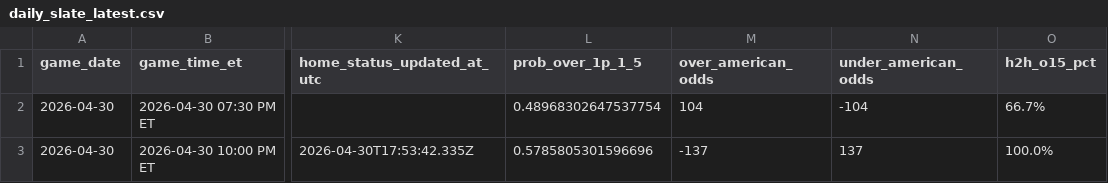
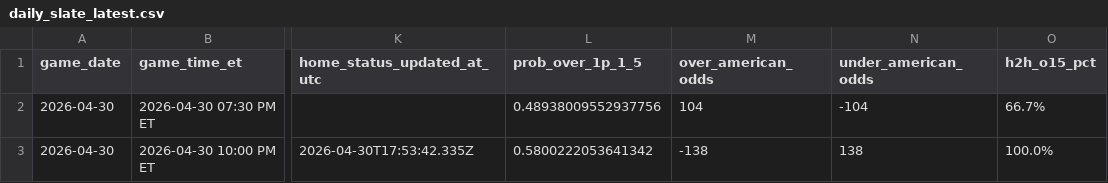
Before and after one commit to gauravgandhi01/first_period_stats, a CSV file: live/daily_slate_latest.csv, drawn as a sheet; only a part is shown, gaps mark what is left out; the diff names each change by its address in the sheet, - before the commit and + after, or states it on an @@ line.

Commit message:
auto: update firstperiodstats outputs for 2026-04-30 (2026-04-30 22:15:08 UTC)

```diff
--- a/live/daily_slate_latest.csv
+++ b/live/daily_slate_latest.csv
-L2 (prob_over_1p_1_5): 0.48968302647537754
+L2 (prob_over_1p_1_5): 0.48938009552937756
-L3 (prob_over_1p_1_5): 0.5785805301596696
+L3 (prob_over_1p_1_5): 0.5800222053641342
-M3 (over_american_odds): -137
+M3 (over_american_odds): -138
-N3 (under_american_odds): 137
+N3 (under_american_odds): 138
```
Also changed, not shown: 3 other files.
